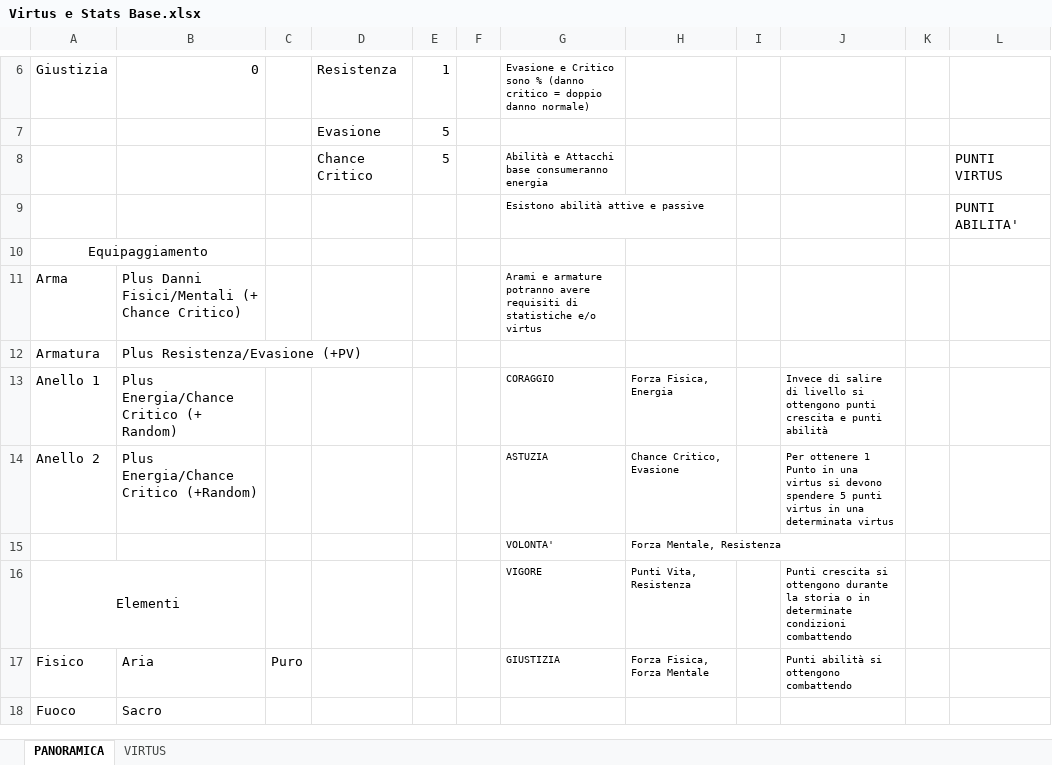
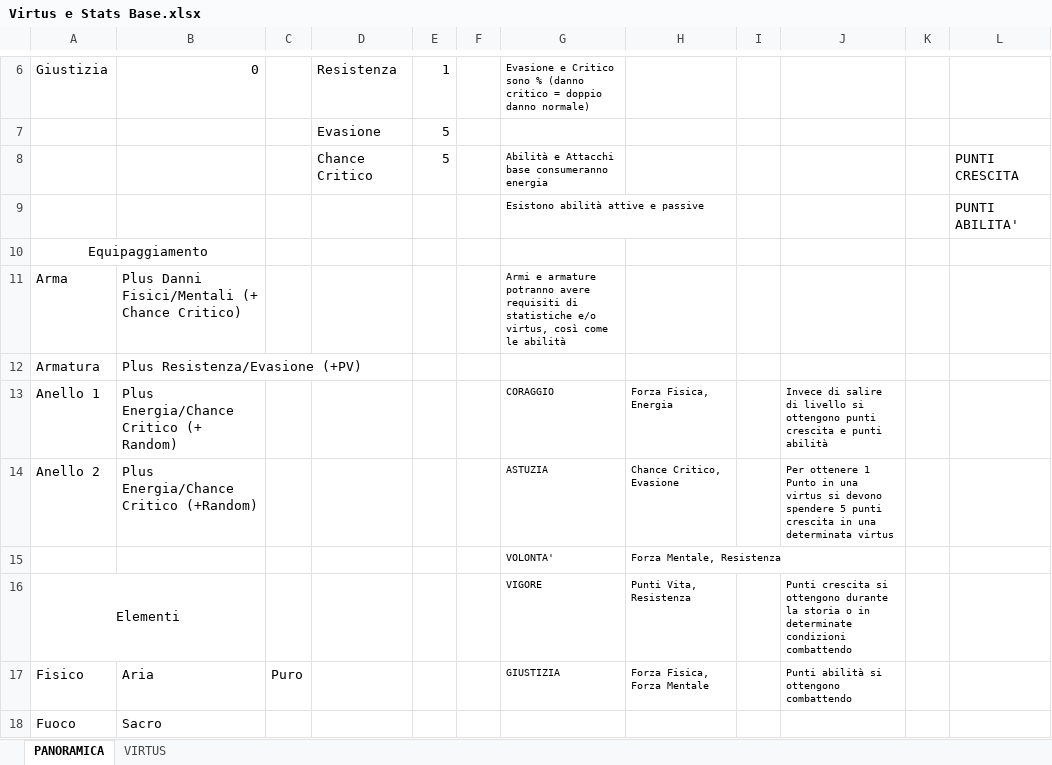
Before and after one commit to Alist3r/Incremental, an Excel workbook: Incremental/Resources/Virtus e Stats Base.xlsx, sheet PANORAMICA, drawn as a sheet; only a part is shown, gaps mark what is left out; values as stored, in another font and other column widths than the file's, no borders; the diff names each change by its address in the sheet, - before the commit and + after, or states it on an @@ line.

```diff
--- a/Incremental/Resources/Virtus e Stats Base.xlsx (sheet PANORAMICA)
+++ b/Incremental/Resources/Virtus e Stats Base.xlsx (sheet PANORAMICA)
-L8: PUNTI VIRTUS
+L8: PUNTI CRESCITA
-G11: Arami e armature potranno avere requisiti di statistiche e/o virtus
+G11: Armi e armature potranno avere requisiti di statistiche e/o virtus, così come le abilità
-J14: …5 punti virtus in una…
+J14: …5 punti crescita in una…
```
Also changed, not shown: 8 other files.
